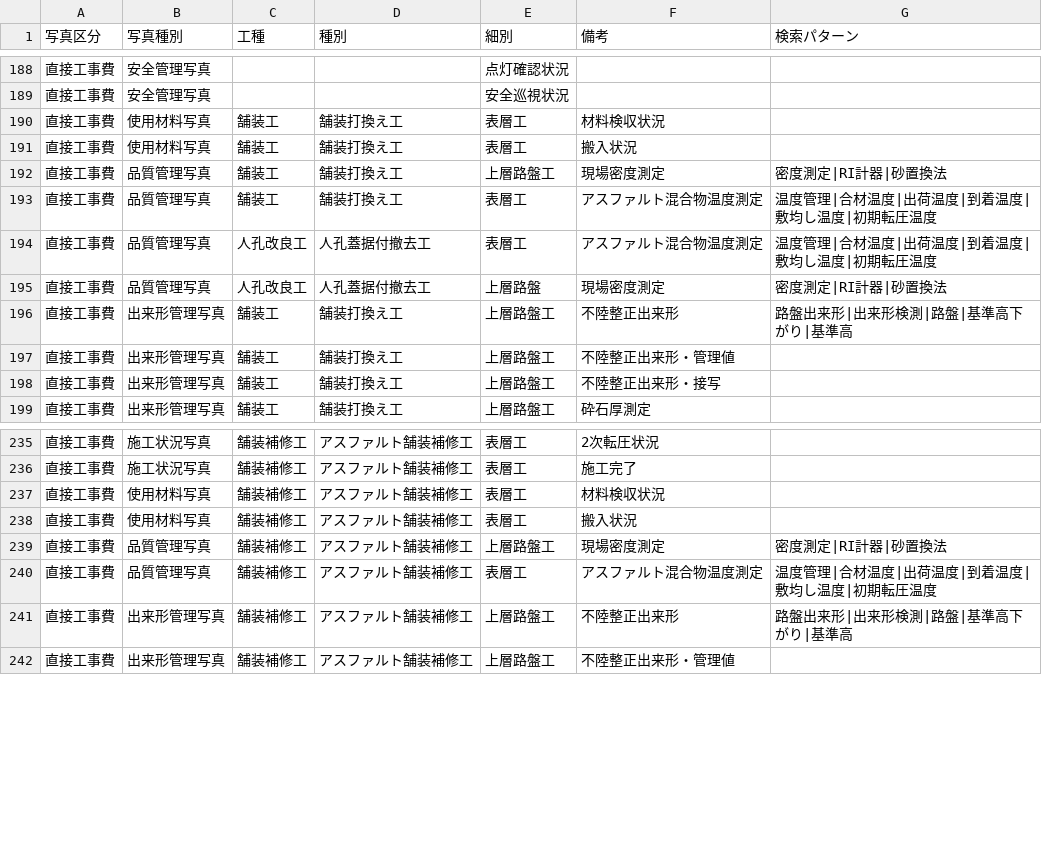
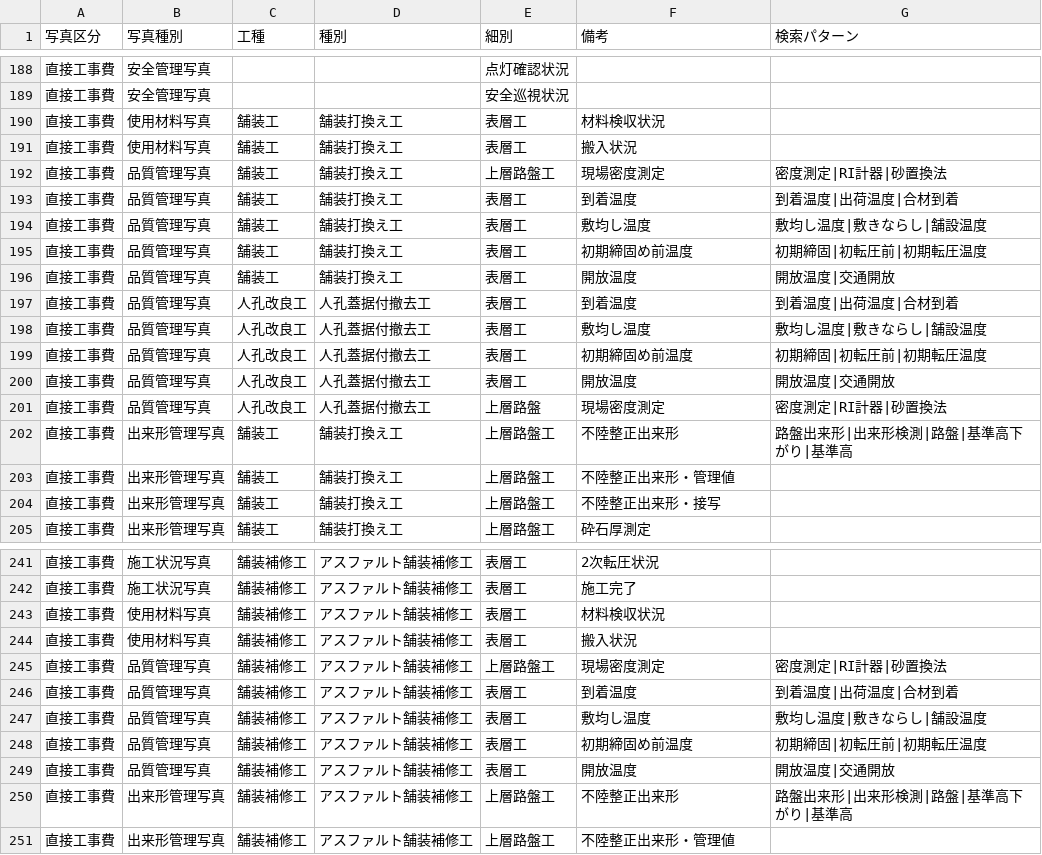
Before and after one commit to YuujiKamura/photo-ai-rust, a CSV file: master/construction_hierarchy.csv, drawn as a sheet; only a part is shown, gaps mark what is left out.

```diff
--- a/master/construction_hierarchy.csv
+++ b/master/construction_hierarchy.csv
@@ -192,4 +192,10 @@
 "直接工事費","品質管理写真","舗装工","舗装打換え工","上層路盤工","現場密度測定","密度測定|RI計器|砂置換法"
-"直接工事費","品質管理写真","舗装工","舗装打換え工","表層工","アスファルト混合物温度測定","温度管理|合材温度|出荷温度|到着温度|敷均し温度|初期転圧温度"
-"直接工事費","品質管理写真","人孔改良工","人孔蓋据付撤去工","表層工","アスファルト混合物温度測定","温度管理|合材温度|出荷温度|到着温度|敷均し温度|初期転圧温度"
+"直接工事費","品質管理写真","舗装工","舗装打換え工","表層工","到着温度","到着温度|出荷温度|合材到着"
+"直接工事費","品質管理写真","舗装工","舗装打換え工","表層工","敷均し温度","敷均し温度|敷きならし|舗設温度"
+"直接工事費","品質管理写真","舗装工","舗装打換え工","表層工","初期締固め前温度","初期締固|初転圧前|初期転圧温度"
+"直接工事費","品質管理写真","舗装工","舗装打換え工","表層工","開放温度","開放温度|交通開放"
+"直接工事費","品質管理写真","人孔改良工","人孔蓋据付撤去工","表層工","到着温度","到着温度|出荷温度|合材到着"
+"直接工事費","品質管理写真","人孔改良工","人孔蓋据付撤去工","表層工","敷均し温度","敷均し温度|敷きならし|舗設温度"
+"直接工事費","品質管理写真","人孔改良工","人孔蓋据付撤去工","表層工","初期締固め前温度","初期締固|初転圧前|初期転圧温度"
+"直接工事費","品質管理写真","人孔改良工","人孔蓋据付撤去工","表層工","開放温度","開放温度|交通開放"
 "直接工事費","品質管理写真","人孔改良工","人孔蓋据付撤去工","上層路盤","現場密度測定","密度測定|RI計器|砂置換法"
@@ -239,3 +245,6 @@
 "直接工事費","品質管理写真","舗装補修工","アスファルト舗装補修工","上層路盤工","現場密度測定","密度測定|RI計器|砂置換法"
-"直接工事費","品質管理写真","舗装補修工","アスファルト舗装補修工","表層工","アスファルト混合物温度測定","温度管理|合材温度|出荷温度|到着温度|敷均し温度|初期転圧温度"
+"直接工事費","品質管理写真","舗装補修工","アスファルト舗装補修工","表層工","到着温度","到着温度|出荷温度|合材到着"
+"直接工事費","品質管理写真","舗装補修工","アスファルト舗装補修工","表層工","敷均し温度","敷均し温度|敷きならし|舗設温度"
+"直接工事費","品質管理写真","舗装補修工","アスファルト舗装補修工","表層工","初期締固め前温度","初期締固|初転圧前|初期転圧温度"
+"直接工事費","品質管理写真","舗装補修工","アスファルト舗装補修工","表層工","開放温度","開放温度|交通開放"
 "直接工事費","出来形管理写真","舗装補修工","アスファルト舗装補修工","上層路盤工","不陸整正出来形","路盤出来形|出来形検測|路盤|基準高下がり|基準高"
```
Also changed, not shown: master/by_work_type/舗装工.csv, master/by_work_type/舗装補修工.csv, 27 other files.
